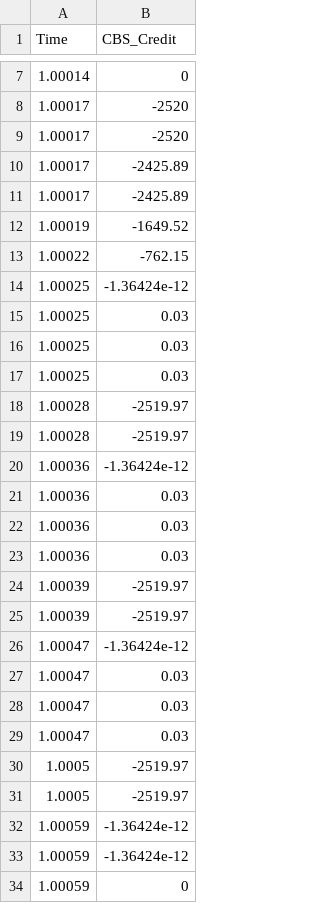
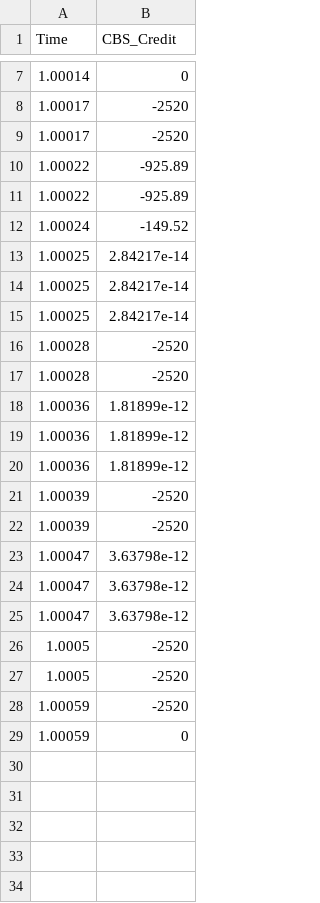
Before and after one commit to athos0x10/ns3-tsn-ats, a CSV file: experimentation/blocking_flow/result/s2/shaper_state_s2_CBS.csv, drawn as a sheet; only a part is shown, gaps mark what is left out.

```diff
--- a/experimentation/blocking_flow/result/s2/shaper_state_s2_CBS.csv
+++ b/experimentation/blocking_flow/result/s2/shaper_state_s2_CBS.csv
@@ -9,26 +9,21 @@ Time,CBS_Credit
 1.00017,-2520
-1.00017,-2425.89
-1.00017,-2425.89
-1.00019,-1649.52
-1.00022,-762.15
-1.00025,-1.36424e-12
-1.00025,0.03
-1.00025,0.03
-1.00025,0.03
-1.00028,-2519.97
-1.00028,-2519.97
-1.00036,-1.36424e-12
-1.00036,0.03
-1.00036,0.03
-1.00036,0.03
-1.00039,-2519.97
-1.00039,-2519.97
-1.00047,-1.36424e-12
-1.00047,0.03
-1.00047,0.03
-1.00047,0.03
-1.0005,-2519.97
-1.0005,-2519.97
-1.00059,-1.36424e-12
-1.00059,-1.36424e-12
+1.00022,-925.89
+1.00022,-925.89
+1.00024,-149.52
+1.00025,2.84217e-14
+1.00025,2.84217e-14
+1.00025,2.84217e-14
+1.00028,-2520
+1.00028,-2520
+1.00036,1.81899e-12
+1.00036,1.81899e-12
+1.00036,1.81899e-12
+1.00039,-2520
+1.00039,-2520
+1.00047,3.63798e-12
+1.00047,3.63798e-12
+1.00047,3.63798e-12
+1.0005,-2520
+1.0005,-2520
+1.00059,-2520
 1.00059,0
```
Also changed, not shown: experimentation/blocking_flow/result/s1/packets_metrics_s1_ATS.csv, experimentation/blocking_flow/result/s2/packets_metrics_s2_ATS.csv, 6 other files.
